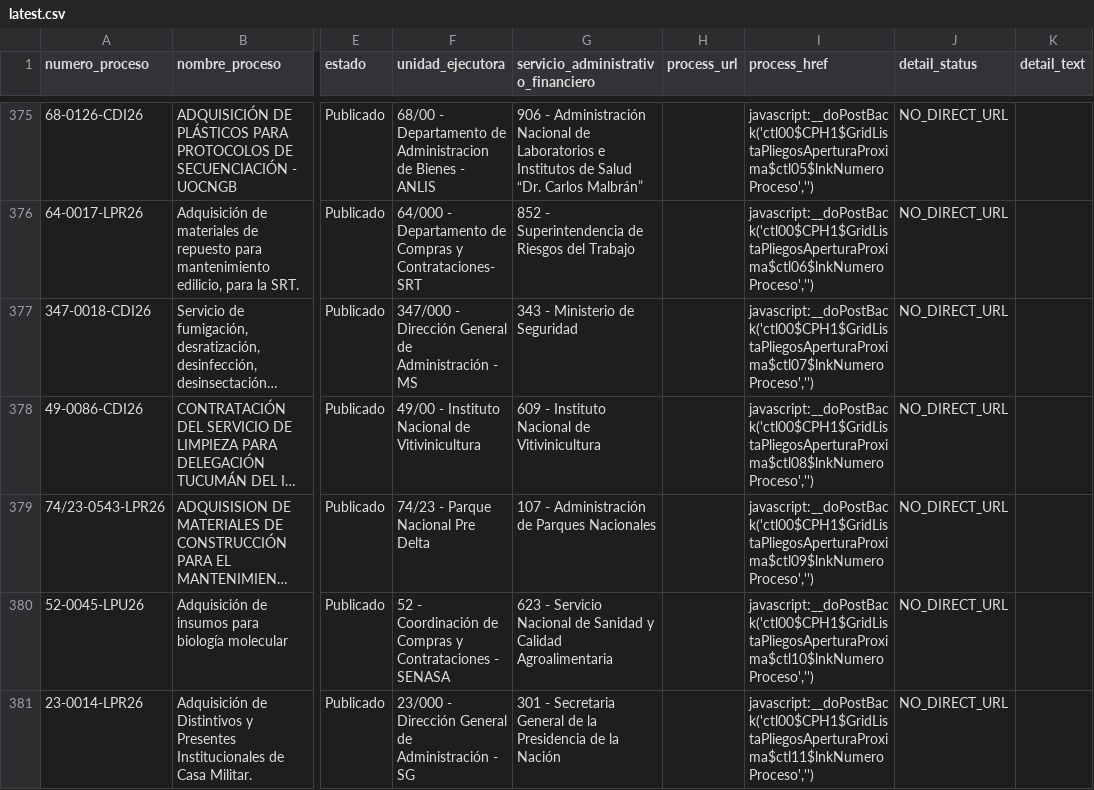
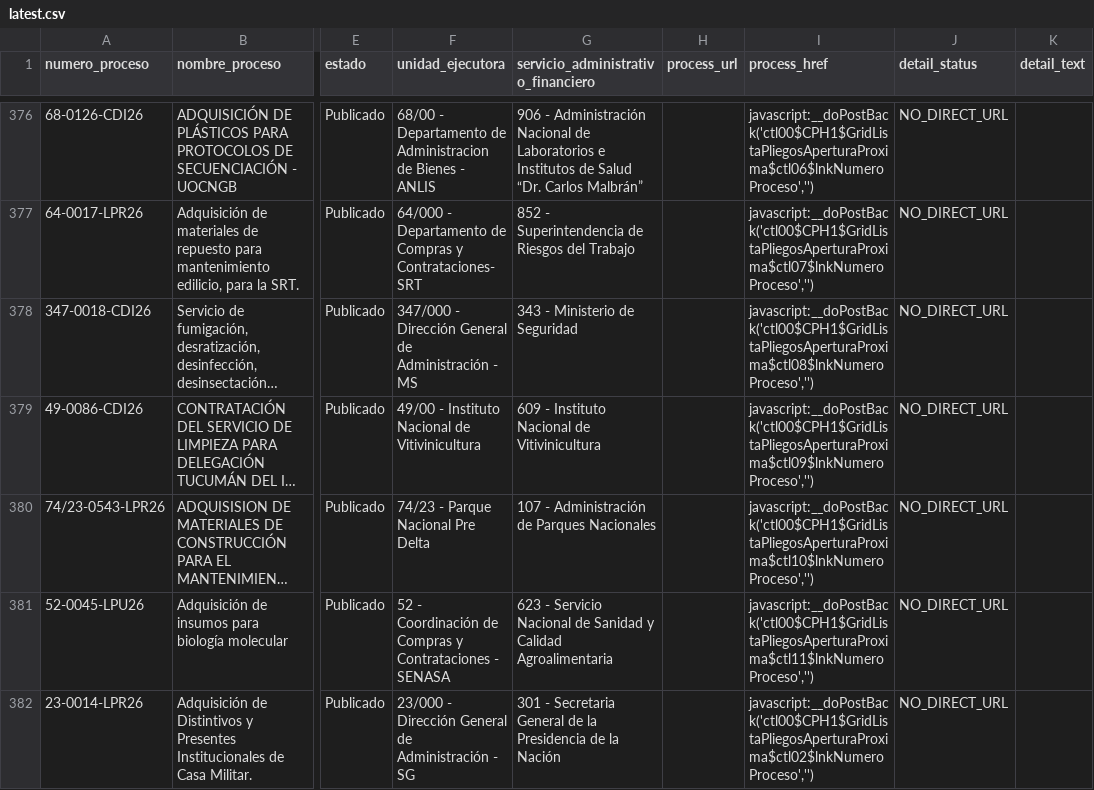
Before and after one commit to AluenParadigma/comprar-ar-data-public, a CSV file: latest.csv, drawn as a sheet; only a part is shown, gaps mark what is left out; long unchanged cells end in …; addresses are those after the commit; the diff covers the shown part only; the diff names each change by its address in the sheet, - before the commit and + after, or states it on an @@ line.

```diff
--- a/latest.csv
+++ b/latest.csv
-I376 (process_href): javascript:__doPostBack('ctl00$CPH1$GridListaPliegosAperturaProxima$ctl05$lnkNumeroProceso','')
+I376 (process_href): javascript:__doPostBack('ctl00$CPH1$GridListaPliegosAperturaProxima$ctl06$lnkNumeroProceso','')
-I377 (process_href): javascript:__doPostBack('ctl00$CPH1$GridListaPliegosAperturaProxima$ctl06$lnkNumeroProceso','')
+I377 (process_href): javascript:__doPostBack('ctl00$CPH1$GridListaPliegosAperturaProxima$ctl07$lnkNumeroProceso','')
-I378 (process_href): javascript:__doPostBack('ctl00$CPH1$GridListaPliegosAperturaProxima$ctl07$lnkNumeroProceso','')
+I378 (process_href): javascript:__doPostBack('ctl00$CPH1$GridListaPliegosAperturaProxima$ctl08$lnkNumeroProceso','')
-I379 (process_href): javascript:__doPostBack('ctl00$CPH1$GridListaPliegosAperturaProxima$ctl08$lnkNumeroProceso','')
+I379 (process_href): javascript:__doPostBack('ctl00$CPH1$GridListaPliegosAperturaProxima$ctl09$lnkNumeroProceso','')
-I380 (process_href): javascript:__doPostBack('ctl00$CPH1$GridListaPliegosAperturaProxima$ctl09$lnkNumeroProceso','')
+I380 (process_href): javascript:__doPostBack('ctl00$CPH1$GridListaPliegosAperturaProxima$ctl10$lnkNumeroProceso','')
-I381 (process_href): javascript:__doPostBack('ctl00$CPH1$GridListaPliegosAperturaProxima$ctl10$lnkNumeroProceso','')
+I381 (process_href): javascript:__doPostBack('ctl00$CPH1$GridListaPliegosAperturaProxima$ctl11$lnkNumeroProceso','')
-I382 (process_href): javascript:__doPostBack('ctl00$CPH1$GridListaPliegosAperturaProxima$ctl11$lnkNumeroProceso','')
+I382 (process_href): javascript:__doPostBack('ctl00$CPH1$GridListaPliegosAperturaProxima$ctl02$lnkNumeroProceso','')
```
Also changed, not shown: 1 added row and 184 edited cells elsewhere in this file, 2 other files.
